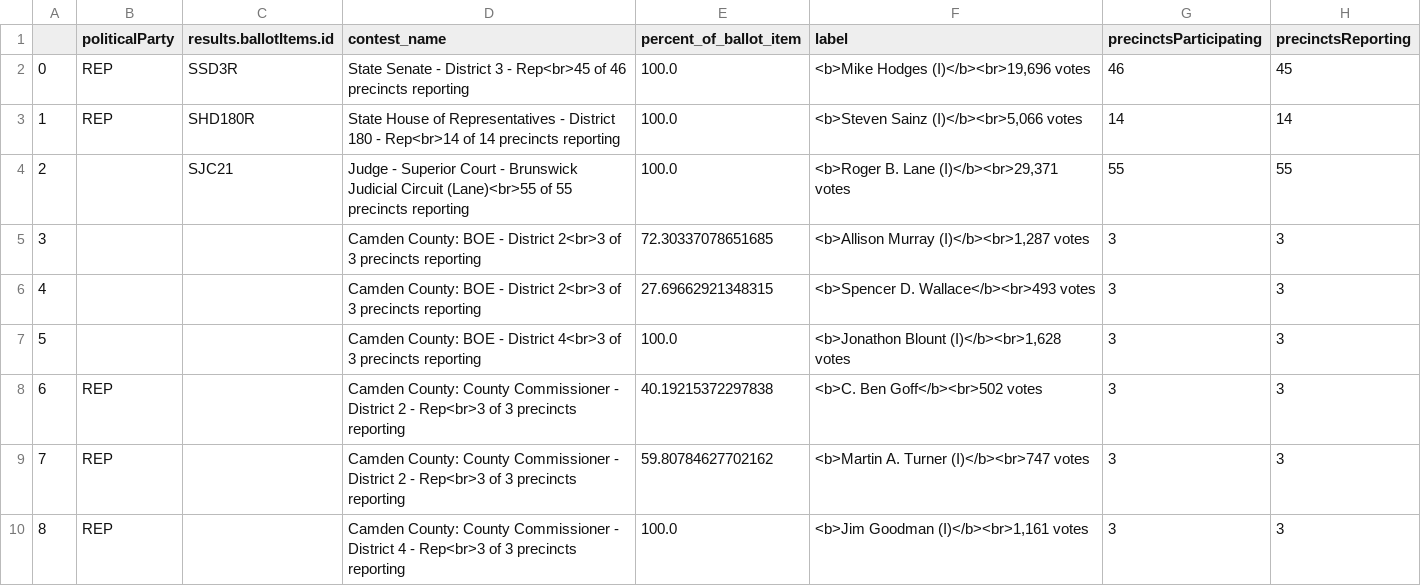
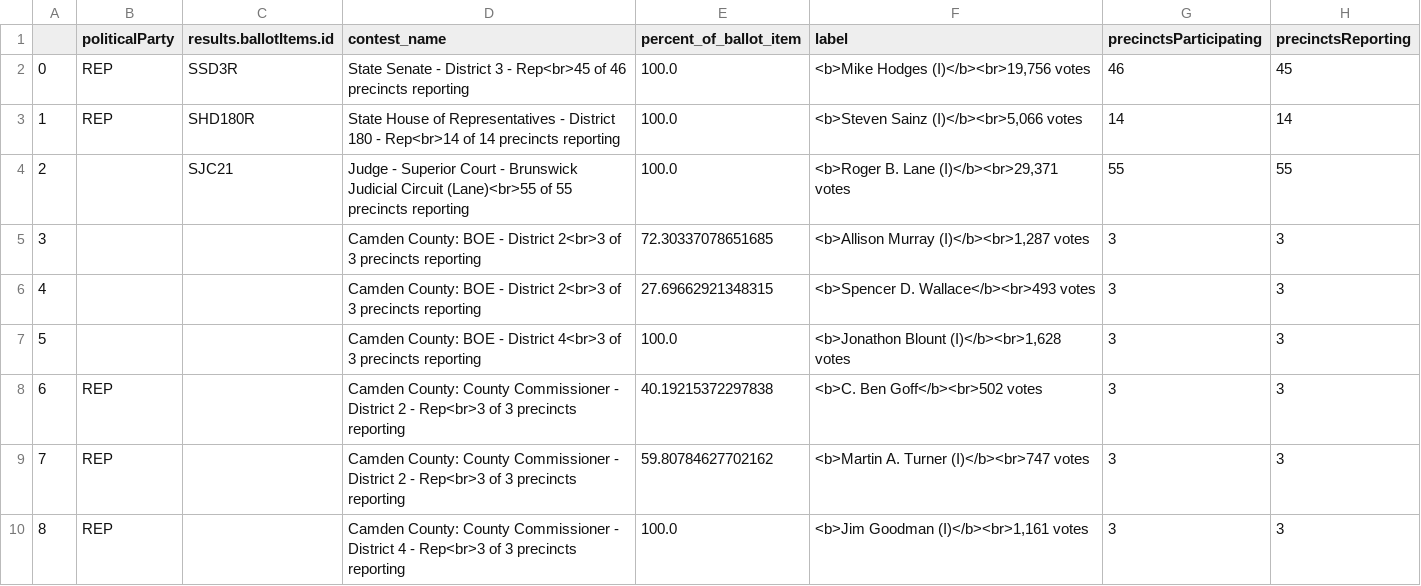
Before and after one commit to maggie-lee/election-night-results-tutorial, a CSV file: 2026-05-19/2026-05-19 May 19, 2026 - General Primary Camden County.csv, drawn as a sheet.

```diff
--- a/2026-05-19/2026-05-19 May 19, 2026 - General Primary Camden County.csv
+++ b/2026-05-19/2026-05-19 May 19, 2026 - General Primary Camden County.csv
@@ -1,3 +1,3 @@
 ,politicalParty,results.ballotItems.id,contest_name,percent_of_ballot_item,label,precinctsParticipating,precinctsReporting
-0,REP,SSD3R,State Senate - District 3 - Rep<br>45 of 46 precincts reporting,100.0,"<b>Mike Hodges (I)</b><br>19,696 votes",46,45
+0,REP,SSD3R,State Senate - District 3 - Rep<br>45 of 46 precincts reporting,100.0,"<b>Mike Hodges (I)</b><br>19,756 votes",46,45
 1,REP,SHD180R,State House of Representatives - District 180 - Rep<br>14 of 14 precincts reporting,100.0,"<b>Steven Sainz (I)</b><br>5,066 votes",14,14
```
Also changed, not shown: 2026-05-19/2026-05-19 May 19, 2026 - General Primary Bryan County.csv, 2026-05-19/2026-05-19 May 19, 2026 - General Primary Chatham County.csv, 5 other files.
